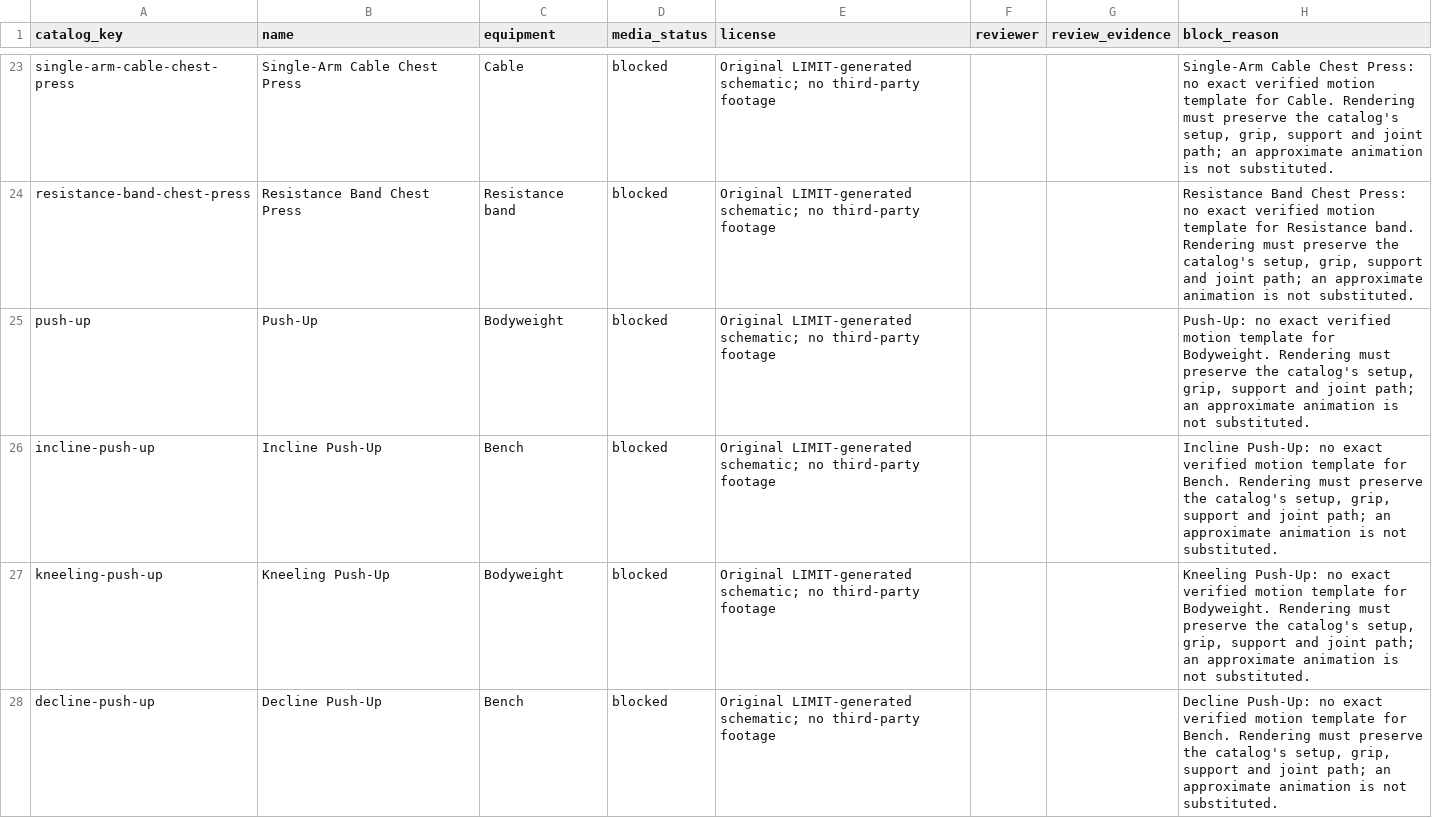
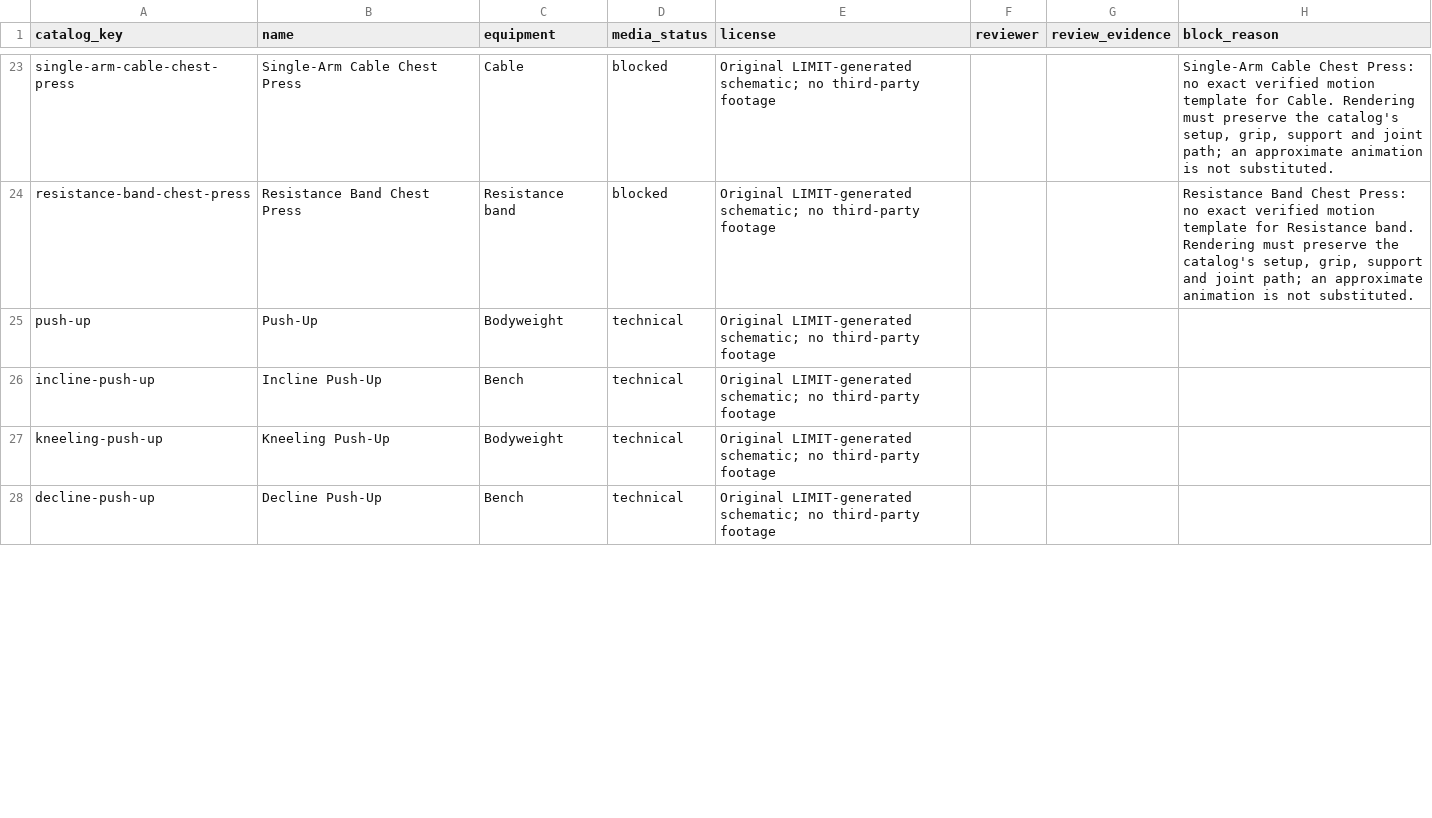
Before and after one commit to dylanlasensky/limit, a CSV file: docs/exercise-media-checklist.csv, drawn as a sheet; only a part is shown, gaps mark what is left out; the diff covers the shown part only.

Commit message:
Render four supported push-up variations (#48)
* Render four exact push-up movement variations

* Render four exact push-up movement variations

* Render four exact push-up movement variations

* Render four exact push-up movement variations

* Render four exact push-up movement variations

* Restore complete 365-row media manifest

* Add inspectable push-up frame evidence

* Record exact blockers for remaining push-up variants

* Record exact blockers for remaining push-up variants

* Record exact blockers for remaining push-up variants

```diff
--- a/docs/exercise-media-checklist.csv
+++ b/docs/exercise-media-checklist.csv
@@ -24,5 +24,5 @@ single-arm-cable-chest-press,Single-Arm Cable Chest Press,Cable,blocked,Original
 resistance-band-chest-press,Resistance Band Chest Press,Resistance band,blocked,Original LIMIT-generated schematic; no third-party footage,,,"Resistance Band Chest Press: no exact verified motion template for Resistance band. Rendering must preserve the catalog's setup, grip, support and joint path; an approximate animation is not substituted."
-push-up,Push-Up,Bodyweight,blocked,Original LIMIT-generated schematic; no third-party footage,,,"Push-Up: no exact verified motion template for Bodyweight. Rendering must preserve the catalog's setup, grip, support and joint path; an approximate animation is not substituted."
-incline-push-up,Incline Push-Up,Bench,blocked,Original LIMIT-generated schematic; no third-party footage,,,"Incline Push-Up: no exact verified motion template for Bench. Rendering must preserve the catalog's setup, grip, support and joint path; an approximate animation is not substituted."
-kneeling-push-up,Kneeling Push-Up,Bodyweight,blocked,Original LIMIT-generated schematic; no third-party footage,,,"Kneeling Push-Up: no exact verified motion template for Bodyweight. Rendering must preserve the catalog's setup, grip, support and joint path; an approximate animation is not substituted."
-decline-push-up,Decline Push-Up,Bench,blocked,Original LIMIT-generated schematic; no third-party footage,,,"Decline Push-Up: no exact verified motion template for Bench. Rendering must preserve the catalog's setup, grip, support and joint path; an approximate animation is not substituted."
+push-up,Push-Up,Bodyweight,technical,Original LIMIT-generated schematic; no third-party footage,,,
+incline-push-up,Incline Push-Up,Bench,technical,Original LIMIT-generated schematic; no third-party footage,,,
+kneeling-push-up,Kneeling Push-Up,Bodyweight,technical,Original LIMIT-generated schematic; no third-party footage,,,
+decline-push-up,Decline Push-Up,Bench,technical,Original LIMIT-generated schematic; no third-party footage,,,
```
Also changed, not shown: 9 edited cells elsewhere in this file, 5 other files.
